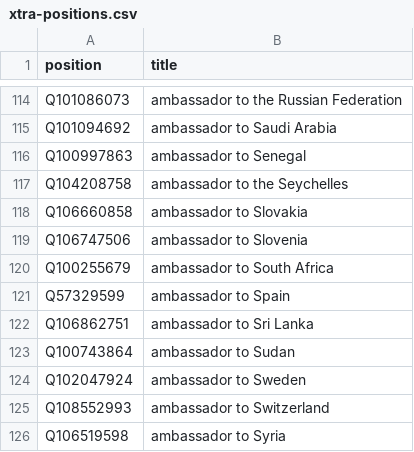
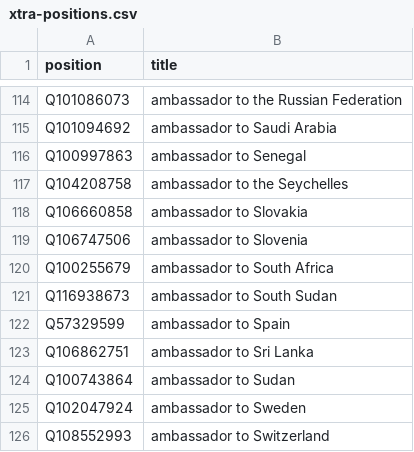
Before and after one commit to every-politician-scrapers/palestine, a CSV file: wikidata/xtra-positions.csv, drawn as a sheet; only a part is shown, gaps mark what is left out; the shorter side is filled out with more unchanged rows; the diff names each change by its address in the sheet, - before the commit and + after, or states it on an @@ line.

Commit message:
add more ambassadorial positions

```diff
--- a/wikidata/xtra-positions.csv
+++ b/wikidata/xtra-positions.csv
+row 121: Q116938673 | ambassador to South Sudan
```
